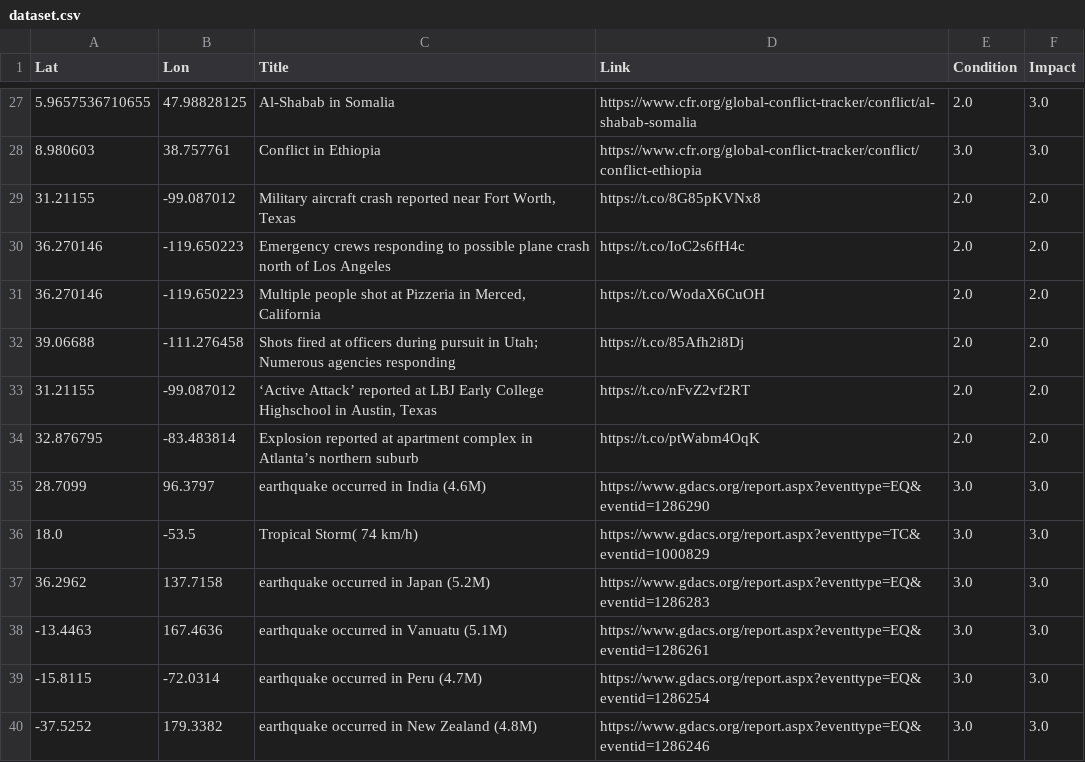
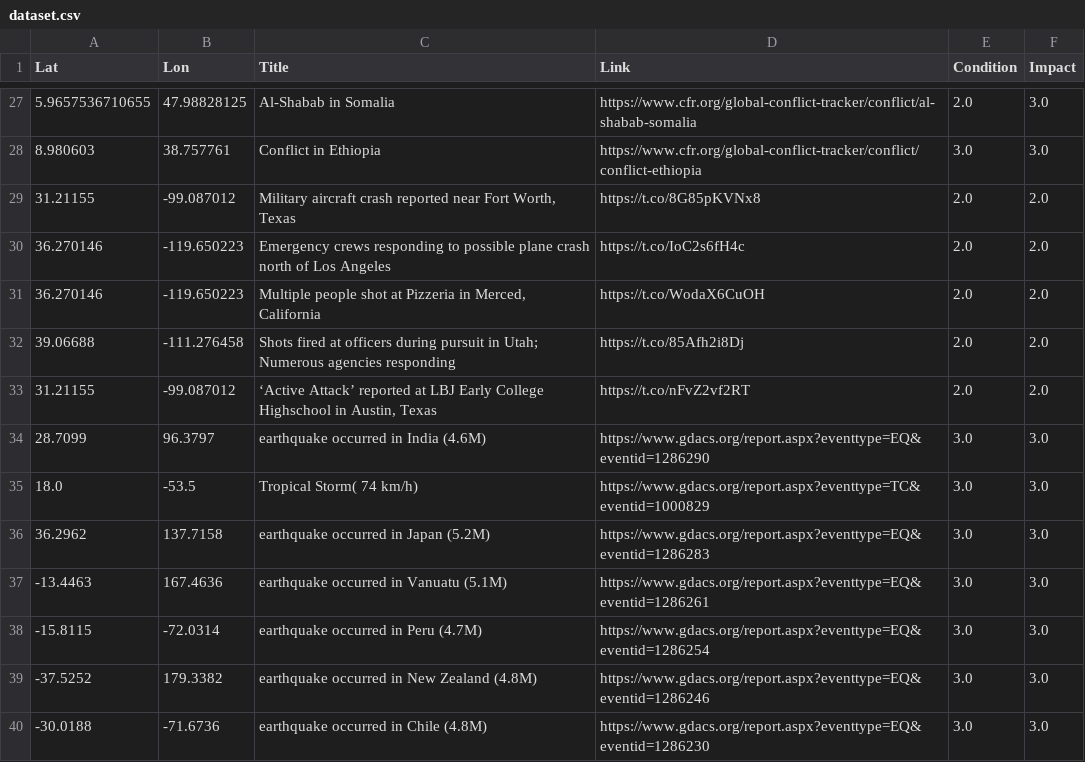
Before and after one commit to antonio-hickey/gDash, a CSV file: app/data/events/dataset.csv, drawn as a sheet; only a part is shown, gaps mark what is left out; the shorter side is filled out with more unchanged rows.

Commit message:
Automated Data Update

```diff
--- a/app/data/events/dataset.csv
+++ b/app/data/events/dataset.csv
@@ -33,3 +33,2 @@ Lat,Lon,Title,Link,Condition,Impact
 31.21155,-99.087012,"‘Active Attack’ reported at LBJ Early College Highschool in Austin, Texas",https://t.co/nFvZ2vf2RT,2.0,2.0
-32.876795,-83.483814,Explosion reported at apartment complex in Atlanta’s northern suburb,https://t.co/ptWabm4OqK,2.0,2.0
 28.7099,96.3797,earthquake occurred in India (4.6M),https://www.gdacs.org/report.aspx?eventtype=EQ&eventid=1286290,3.0,3.0
```
